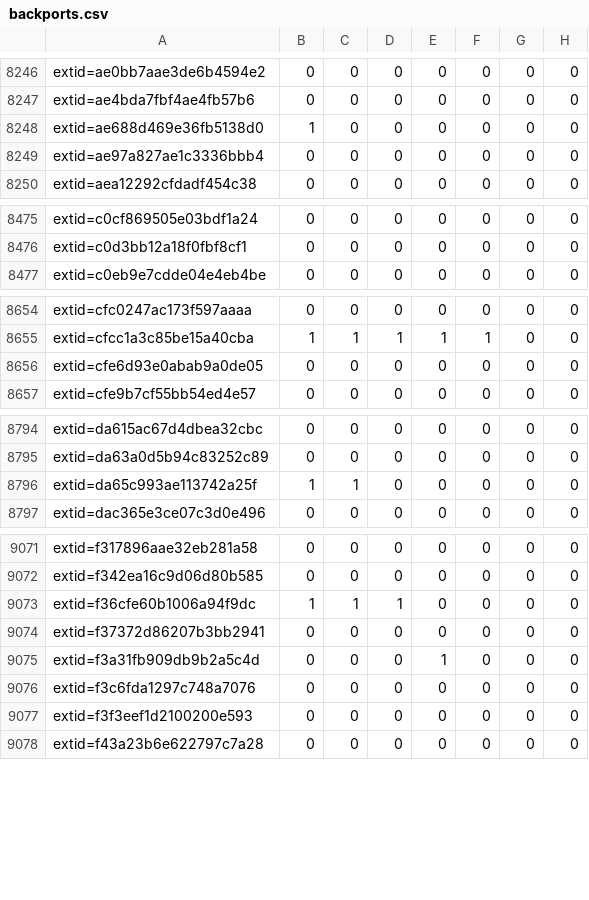
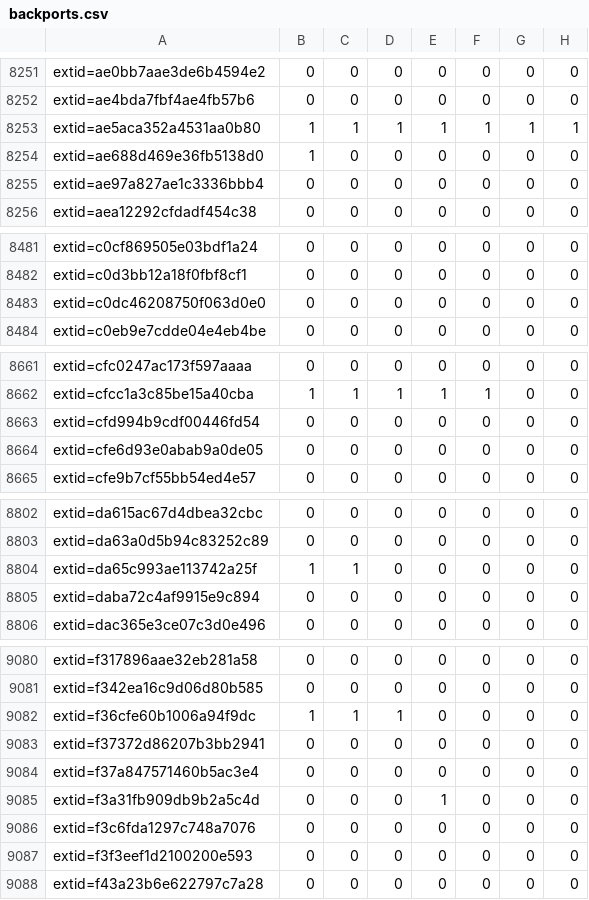
Before and after one commit to sirdarckcat/linux-queries, a CSV file: backports.csv, drawn as a sheet; only a part is shown, gaps mark what is left out; the diff covers the shown part only.

```diff
--- a/backports.csv
+++ b/backports.csv
@@ -8247,2 +8252,3 @@ extid=ae0bb7aae3de6b4594e2,0,0,0,0,0,0,0
 extid=ae4bda7fbf4ae4fb57b6,0,0,0,0,0,0,0
+extid=ae5aca352a4531aa0b80,1,1,1,1,1,1,1
 extid=ae688d469e36fb5138d0,1,0,0,0,0,0,0
@@ -8476,2 +8482,3 @@ extid=c0cf869505e03bdf1a24,0,0,0,0,0,0,0
 extid=c0d3bb12a18f0fbf8cf1,0,0,0,0,0,0,0
+extid=c0dc46208750f063d0e0,0,0,0,0,0,0,0
 extid=c0eb9e7cdde04e4eb4be,0,0,0,0,0,0,0
@@ -8655,2 +8662,3 @@ extid=cfc0247ac173f597aaaa,0,0,0,0,0,0,0
 extid=cfcc1a3c85be15a40cba,1,1,1,1,1,0,0
+extid=cfd994b9cdf00446fd54,0,0,0,0,0,0,0
 extid=cfe6d93e0abab9a0de05,0,0,0,0,0,0,0
@@ -8796,2 +8804,3 @@ extid=da63a0d5b94c83252c89,0,0,0,0,0,0,0
 extid=da65c993ae113742a25f,1,1,0,0,0,0,0
+extid=daba72c4af9915e9c894,0,0,0,0,0,0,0
 extid=dac365e3ce07c3d0e496,0,0,0,0,0,0,0
@@ -9074,2 +9083,3 @@ extid=f36cfe60b1006a94f9dc,1,1,1,0,0,0,0
 extid=f37372d86207b3bb2941,0,0,0,0,0,0,0
+extid=f37a847571460b5ac3e4,0,0,0,0,0,0,0
 extid=f3a31fb909db9b2a5c4d,0,0,0,1,0,0,0
```
Also changed, not shown: 6 added rows elsewhere in this file.
